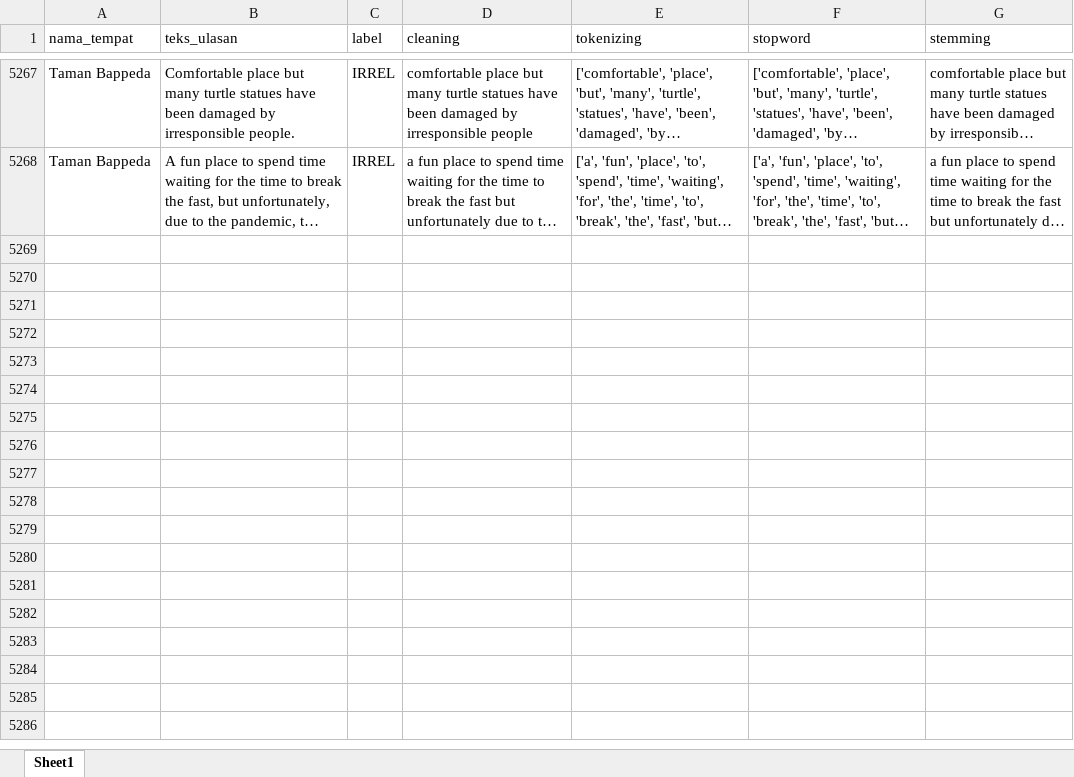
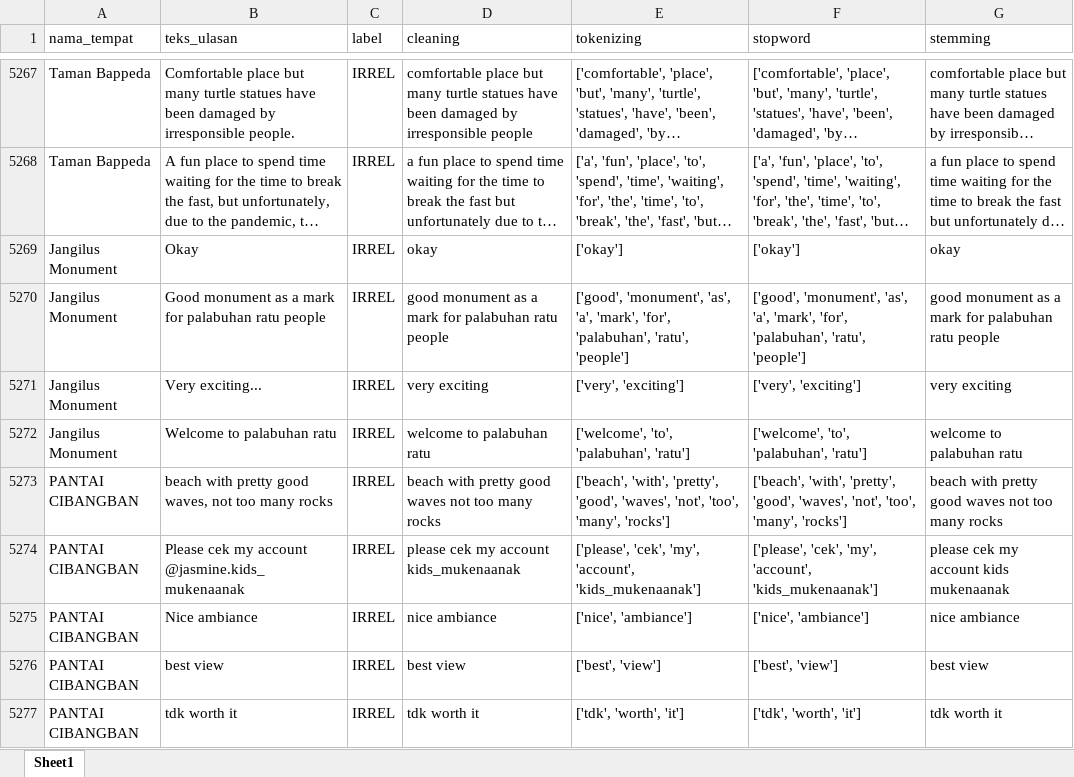
Before and after one commit to muizulrafi/skripsi-ulasan-wisata, an Excel workbook: data/preprocessing/hasil_preprocessing.xlsx, sheet Sheet1, drawn as a sheet; only a part is shown, gaps mark what is left out; long unchanged cells end in …; values as stored, in another font and other column widths than the file's, no borders; the diff names each change by its address in the sheet, - before the commit and + after, or states it on an @@ line.

```diff
--- a/data/preprocessing/hasil_preprocessing.xlsx (sheet Sheet1)
+++ b/data/preprocessing/hasil_preprocessing.xlsx (sheet Sheet1)
+row 5269: Jangilus Monument | Okay | IRREL | okay | ['okay'] | ['okay'] | okay
+row 5270: Jangilus Monument | Good monument as a mark for palabuhan ratu people | IRREL | good monument as a mark for palabuhan ratu people | ['good', 'monument', 'as', 'a', 'mark', 'for', 'palabuhan', 'ratu', 'people'] | ['good', 'monument', 'as', 'a', 'mark', 'for', 'palabuhan', 'ratu', 'people'] | good monument as a mark for palabuhan ratu people
+row 5271: Jangilus Monument | Very exciting... | IRREL | very exciting | ['very', 'exciting'] | ['very', 'exciting'] | very exciting
+row 5272: Jangilus Monument | Welcome to palabuhan ratu | IRREL | welcome to palabuhan ratu | ['welcome', 'to', 'palabuhan', 'ratu'] | ['welcome', 'to', 'palabuhan', 'ratu'] | welcome to palabuhan ratu
+row 5273: PANTAI CIBANGBAN | beach with pretty good waves, not too many rocks | IRREL | beach with pretty good waves not too many rocks | ['beach', 'with', 'pretty', 'good', 'waves', 'not', 'too', 'many', 'rocks'] | ['beach', 'with', 'pretty', 'good', 'waves', 'not', 'too', 'many', 'rocks'] | beach with pretty good waves not too many rocks
+row 5274: PANTAI CIBANGBAN | Please cek my account @jasmine.kids_mukenaanak | IRREL | please cek my account kids_mukenaanak | ['please', 'cek', 'my', 'account', 'kids_mukenaanak'] | ['please', 'cek', 'my', 'account', 'kids_mukenaanak'] | please cek my account kids mukenaanak
+row 5275: PANTAI CIBANGBAN | Nice ambiance | IRREL | nice ambiance | ['nice', 'ambiance'] | ['nice', 'ambiance'] | nice ambiance
+row 5276: PANTAI CIBANGBAN | best view | IRREL | best view | ['best', 'view'] | ['best', 'view'] | best view
+row 5277: PANTAI CIBANGBAN | tdk worth it | IRREL | tdk worth it | ['tdk', 'worth', 'it'] | ['tdk', 'worth', 'it'] | tdk worth it
```
Also changed, not shown: data/labelling/lembar_kerja_anotator_final.xlsx, data/output/distribusi_topik.xlsx, 6 other files.
